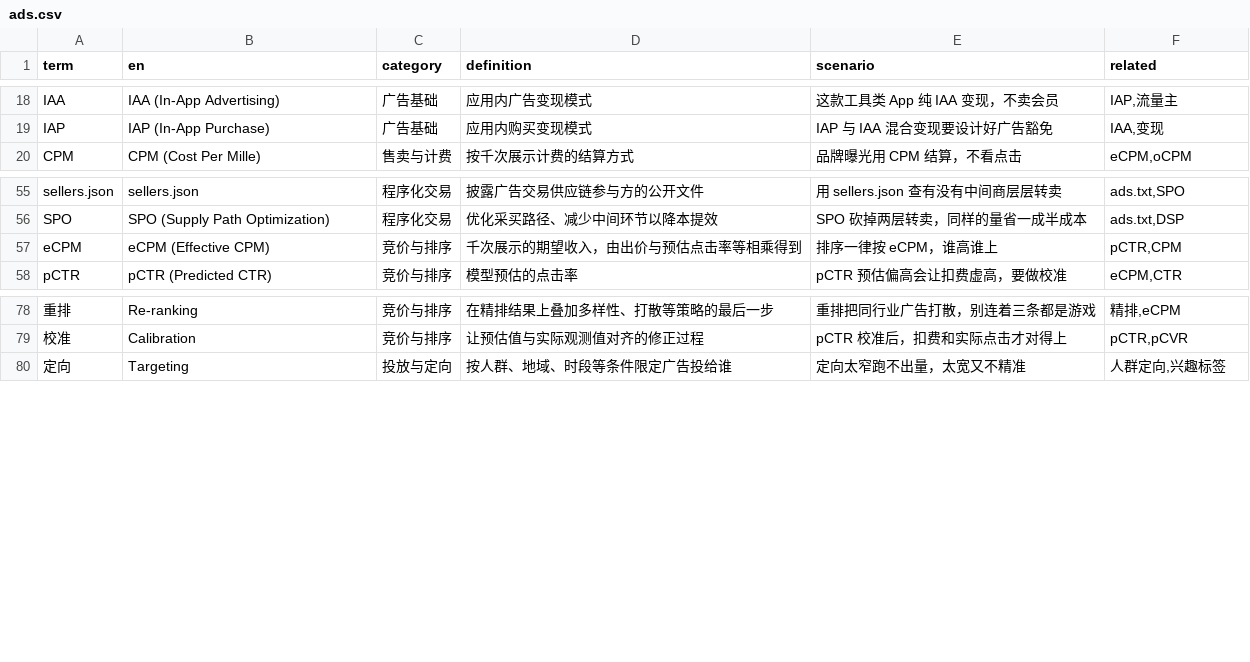
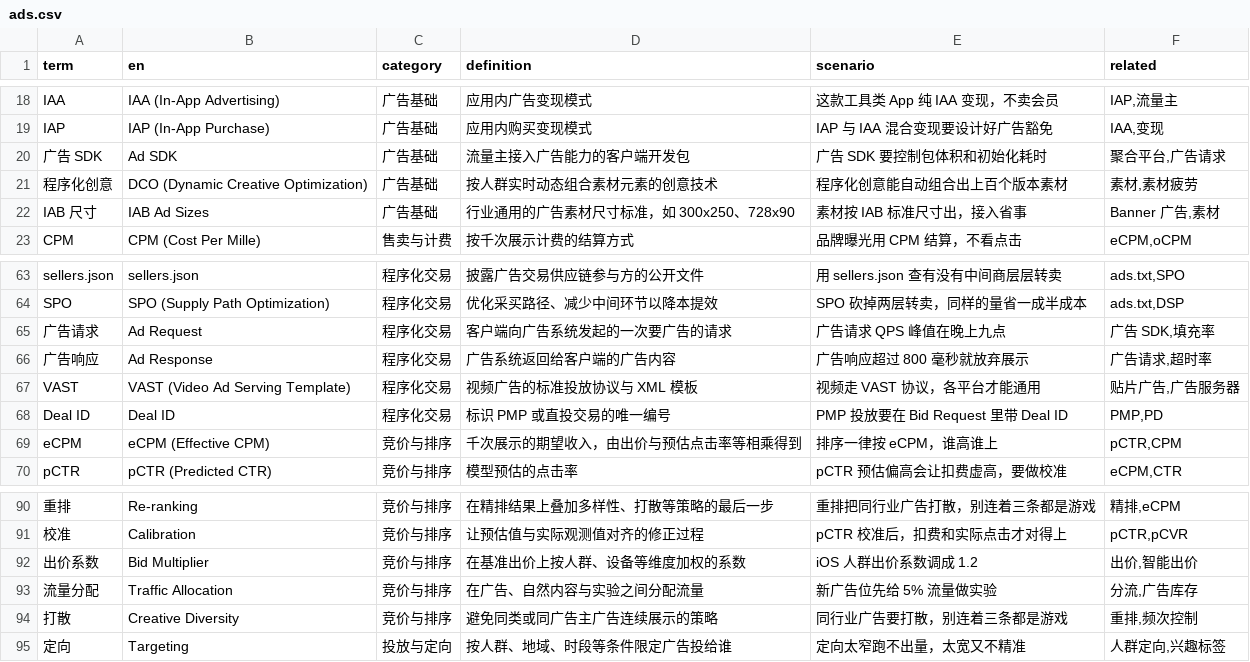
Before and after one commit to darrenhp/terminology, a CSV file: data/ads.csv, drawn as a sheet; only a part is shown, gaps mark what is left out; the diff covers the shown part only; the diff names each change by its address in the sheet, - before the commit and + after, or states it on an @@ line.

```diff
--- a/data/ads.csv
+++ b/data/ads.csv
+row 20: 广告 SDK | Ad SDK | 广告基础 | 流量主接入广告能力的客户端开发包 | 广告 SDK 要控制包体积和初始化耗时 | 聚合平台,广告请求
+row 21: 程序化创意 | DCO (Dynamic Creative Optimization) | 广告基础 | 按人群实时动态组合素材元素的创意技术 | 程序化创意能自动组合出上百个版本素材 | 素材,素材疲劳
+row 22: IAB 尺寸 | IAB Ad Sizes | 广告基础 | 行业通用的广告素材尺寸标准，如 300x250、728x90 | 素材按 IAB 标准尺寸出，接入省事 | Banner 广告,素材
+row 65: 广告请求 | Ad Request | 程序化交易 | 客户端向广告系统发起的一次要广告的请求 | 广告请求 QPS 峰值在晚上九点 | 广告 SDK,填充率
+row 66: 广告响应 | Ad Response | 程序化交易 | 广告系统返回给客户端的广告内容 | 广告响应超过 800 毫秒就放弃展示 | 广告请求,超时率
+row 67: VAST | VAST (Video Ad Serving Template) | 程序化交易 | 视频广告的标准投放协议与 XML 模板 | 视频走 VAST 协议，各平台才能通用 | 贴片广告,广告服务器
+row 68: Deal ID | Deal ID | 程序化交易 | 标识 PMP 或直投交易的唯一编号 | PMP 投放要在 Bid Request 里带 Deal ID | PMP,PD
+row 92: 出价系数 | Bid Multiplier | 竞价与排序 | 在基准出价上按人群、设备等维度加权的系数 | iOS 人群出价系数调成 1.2 | 出价,智能出价
+row 93: 流量分配 | Traffic Allocation | 竞价与排序 | 在广告、自然内容与实验之间分配流量 | 新广告位先给 5% 流量做实验 | 分流,广告库存
+row 94: 打散 | Creative Diversity | 竞价与排序 | 避免同类或同广告主广告连续展示的策略 | 同行业广告要打散，别连着三条都是游戏 | 重排,频次控制
```
Also changed, not shown: 18 added rows elsewhere in this file, data/user-ops.csv, 3 other files.
